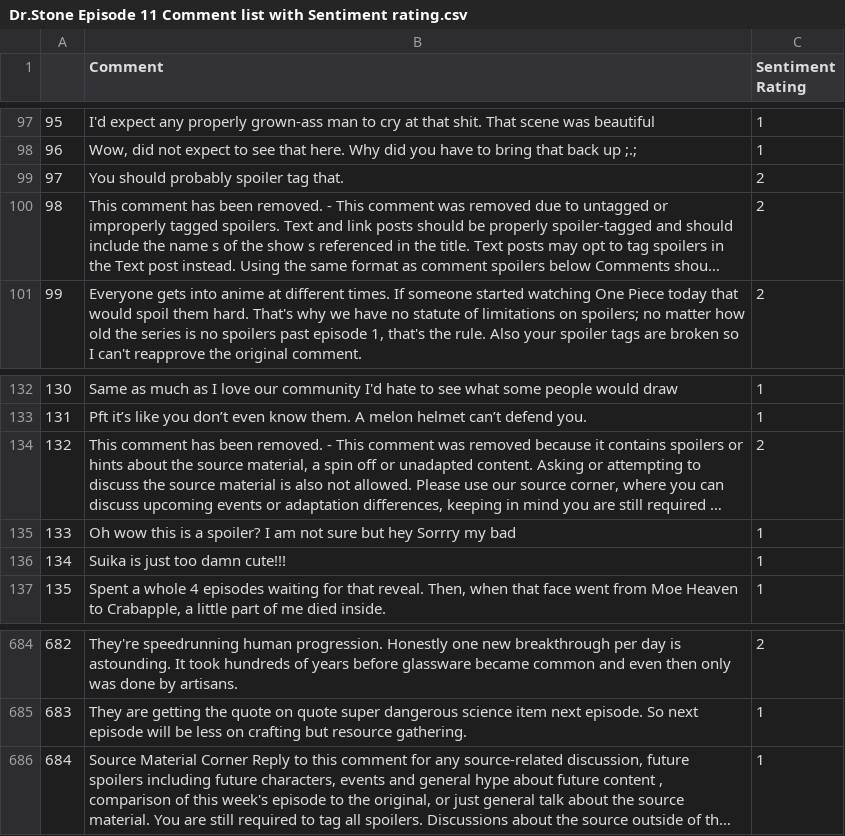
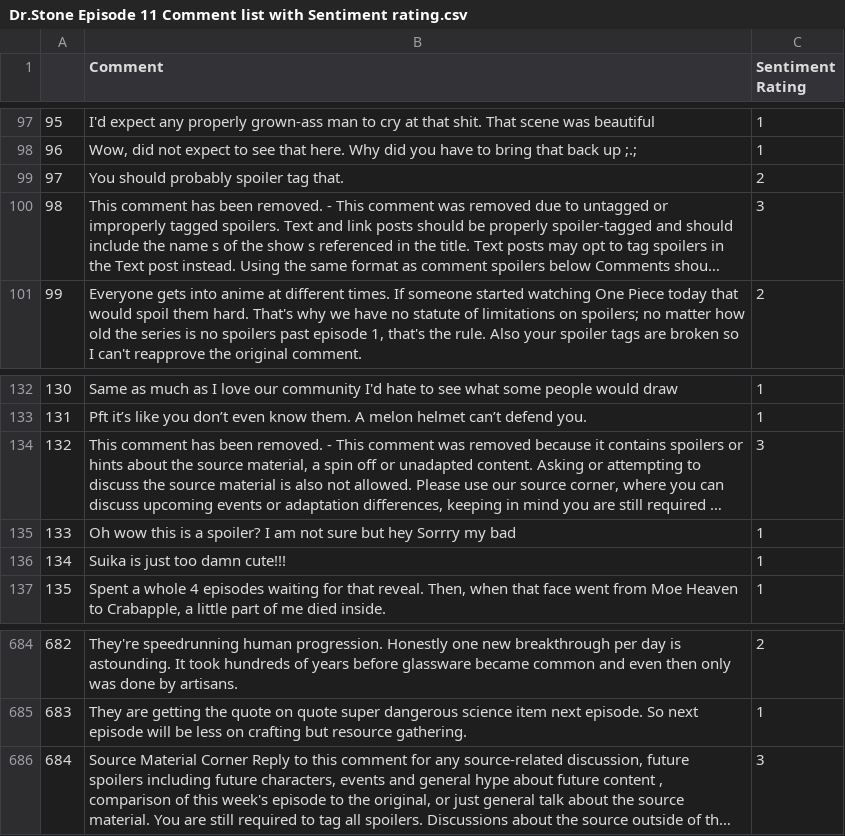
Before and after one commit to WeebMogul/Senku-Sentiment-Analyzer-2.0, a CSV file: Manually determined sentences/Dr. Stone/Dr.Stone Episode 11 Comment list with Sentiment rating.csv, drawn as a sheet; only a part is shown, gaps mark what is left out; long unchanged cells end in …; the diff names each change by its address in the sheet, - before the commit and + after, or states it on an @@ line.

```diff
--- a/Manually determined sentences/Dr. Stone/Dr.Stone Episode 11 Comment list with Sentiment rating.csv
+++ b/Manually determined sentences/Dr. Stone/Dr.Stone Episode 11 Comment list with Sentiment rating.csv
-C100 (Sentiment Rating): 2
+C100 (Sentiment Rating): 3
-C134 (Sentiment Rating): 2
+C134 (Sentiment Rating): 3
-C686 (Sentiment Rating): 1
+C686 (Sentiment Rating): 3
```
Also changed, not shown: Manually determined sentences/Dr. Stone/Dr.Stone Episode 1 Comment list with Sentiment rating.csv, Manually determined sentences/Dr. Stone/Dr.Stone Episode 10 Comment list with Sentiment rating.csv, 13 other files.
